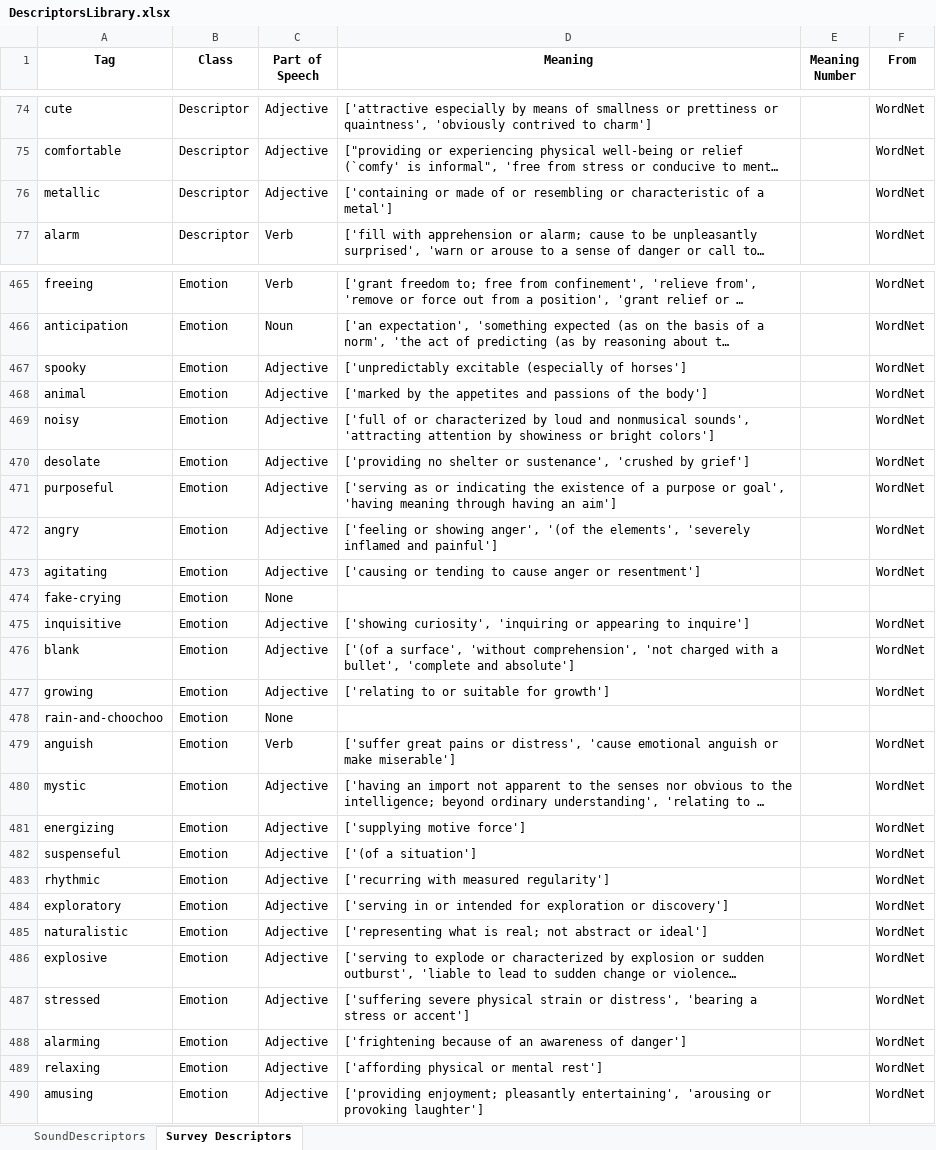
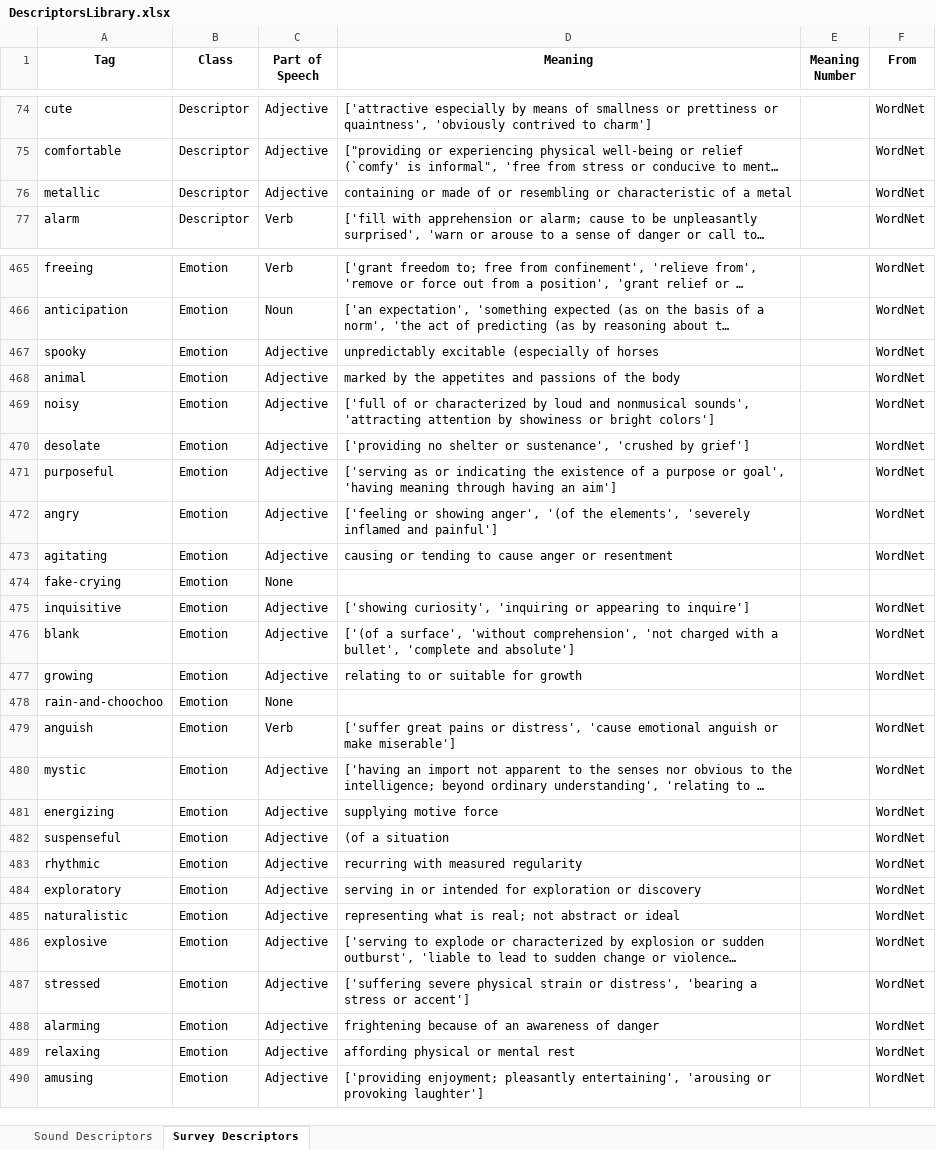
Before and after one commit to jkranabetter/Acoustic-Descriptors, an Excel workbook: data/DescriptorsLibrary.xlsx, sheet Survey Descriptors, drawn as a sheet; only a part is shown, gaps mark what is left out; long unchanged cells end in …; values as stored, in another font and other column widths than the file's, no borders; the diff covers the shown part only; the diff names each change by its address in the sheet, - before the commit and + after, or states it on an @@ line.

```diff
--- a/data/DescriptorsLibrary.xlsx (sheet Survey Descriptors)
+++ b/data/DescriptorsLibrary.xlsx (sheet Survey Descriptors)
-sheet tab: SoundDescriptors
+sheet tab: Sound Descriptors
-D76 (Meaning): ['containing or made of or resembling or characteristic of a metal']
+D76 (Meaning): containing or made of or resembling or characteristic of a metal
-D467 (Meaning): ['unpredictably excitable (especially of horses']
+D467 (Meaning): unpredictably excitable (especially of horses
-D468 (Meaning): ['marked by the appetites and passions of the body']
+D468 (Meaning): marked by the appetites and passions of the body
-D473 (Meaning): ['causing or tending to cause anger or resentment']
+D473 (Meaning): causing or tending to cause anger or resentment
-D477 (Meaning): ['relating to or suitable for growth']
+D477 (Meaning): relating to or suitable for growth
-D481 (Meaning): ['supplying motive force']
+D481 (Meaning): supplying motive force
-D482 (Meaning): ['(of a situation']
+D482 (Meaning): (of a situation
-D483 (Meaning): ['recurring with measured regularity']
+D483 (Meaning): recurring with measured regularity
-D484 (Meaning): ['serving in or intended for exploration or discovery']
+D484 (Meaning): serving in or intended for exploration or discovery
-D485 (Meaning): ['representing what is real; not abstract or ideal']
+D485 (Meaning): representing what is real; not abstract or ideal
-D488 (Meaning): ['frightening because of an awareness of danger']
+D488 (Meaning): frightening because of an awareness of danger
-D489 (Meaning): ['affording physical or mental rest']
+D489 (Meaning): affording physical or mental rest
```
Also changed, not shown: 163 edited cells elsewhere in this sheet, sheet Sound Descriptors, 3 other files.
